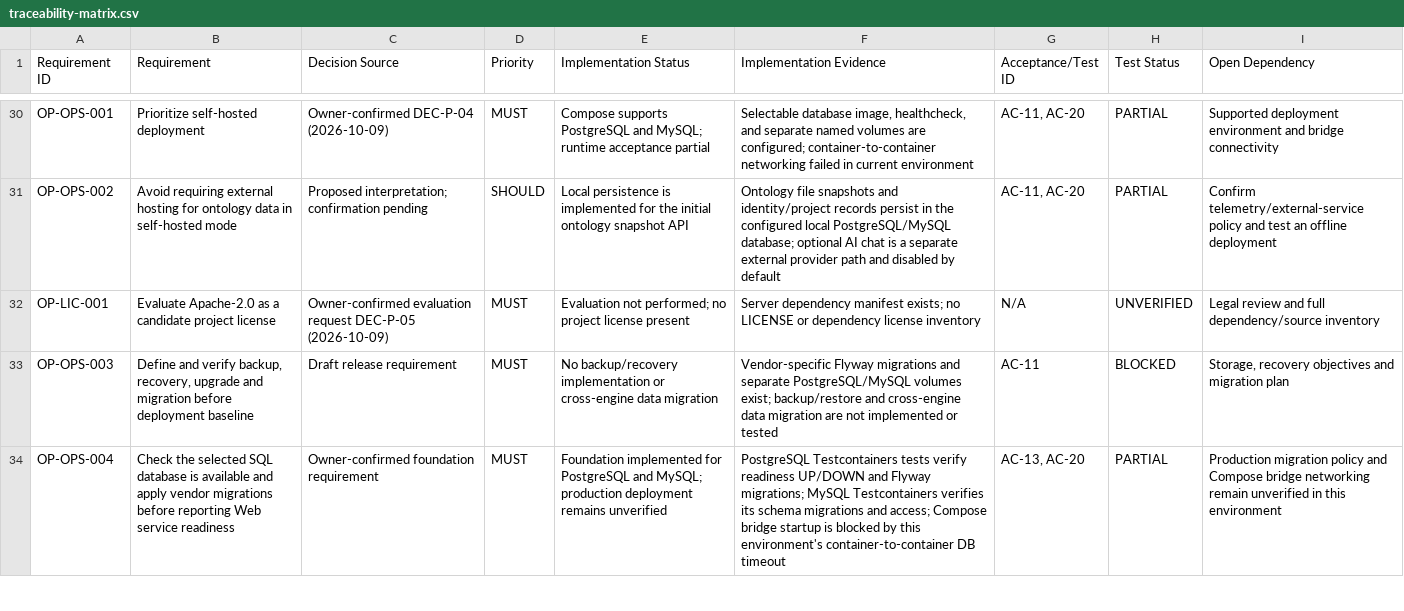
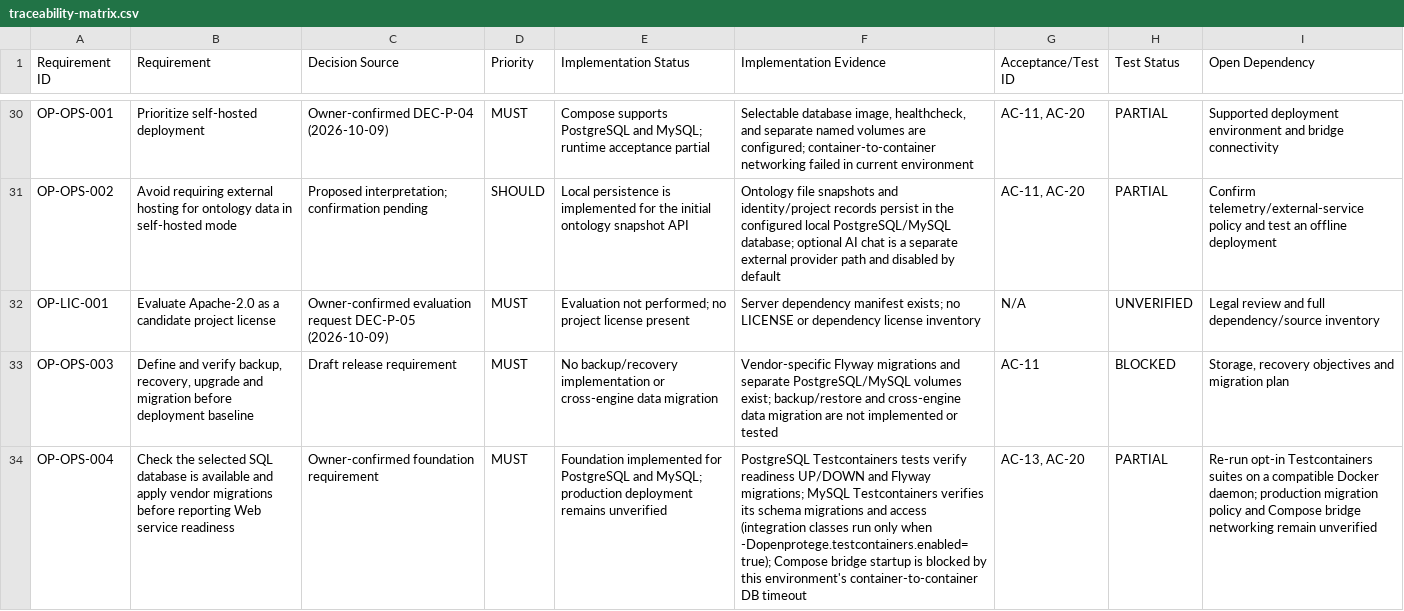
Before and after one commit to SpecOmega/openprotege, a CSV file: docs/requirements/traceability-matrix.csv, drawn as a sheet; only a part is shown, gaps mark what is left out; the diff covers the shown part only; the diff names each change by its address in the sheet, - before the commit and + after, or states it on an @@ line.

```diff
--- a/docs/requirements/traceability-matrix.csv
+++ b/docs/requirements/traceability-matrix.csv
-F34 (Implementation Evidence): …migrations and access; Compose bridge…
+F34 (Implementation Evidence): …migrations and access (integration classes run only when -Dopenprotege.testcontainers.enabled=true); Compose bridge…
-I34 (Open Dependency): Production migration policy and Compose bridge networking remain unverified in this environment
+I34 (Open Dependency): Re-run opt-in Testcontainers suites on a compatible Docker daemon; production migration policy and Compose bridge networking remain unverified
```
Also changed, not shown: 3 edited cells elsewhere in this file, 18 other files.
